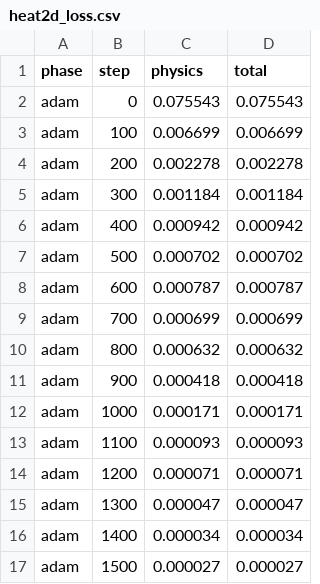
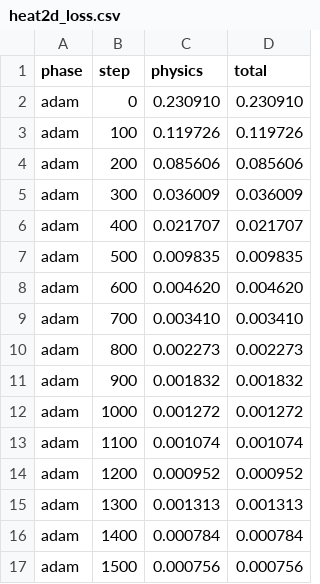
Before and after one commit to SaaketK/C-CUDA-PINNS, a CSV file: examples/heat2d/files/heat2d_loss.csv, drawn as a sheet; only a part is shown; the diff covers the shown part only.

```diff
--- a/examples/heat2d/files/heat2d_loss.csv
+++ b/examples/heat2d/files/heat2d_loss.csv
@@ -1,17 +1,17 @@
 phase,step,physics,total
-adam,0,0.075543,0.075543
-adam,100,0.006699,0.006699
-adam,200,0.002278,0.002278
-adam,300,0.001184,0.001184
-adam,400,0.000942,0.000942
-adam,500,0.000702,0.000702
-adam,600,0.000787,0.000787
-adam,700,0.000699,0.000699
-adam,800,0.000632,0.000632
-adam,900,0.000418,0.000418
-adam,1000,0.000171,0.000171
-adam,1100,0.000093,0.000093
-adam,1200,0.000071,0.000071
-adam,1300,0.000047,0.000047
-adam,1400,0.000034,0.000034
-adam,1500,0.000027,0.000027
+adam,0,0.230910,0.230910
+adam,100,0.119726,0.119726
+adam,200,0.085606,0.085606
+adam,300,0.036009,0.036009
+adam,400,0.021707,0.021707
+adam,500,0.009835,0.009835
+adam,600,0.004620,0.004620
+adam,700,0.003410,0.003410
+adam,800,0.002273,0.002273
+adam,900,0.001832,0.001832
+adam,1000,0.001272,0.001272
+adam,1100,0.001074,0.001074
+adam,1200,0.000952,0.000952
+adam,1300,0.001313,0.001313
+adam,1400,0.000784,0.000784
+adam,1500,0.000756,0.000756
```
Also changed, not shown: 20 added rows and 22 edited cells elsewhere in this file, examples/heat2d/files/heat2d_metrics.csv, examples/heat2d/files/heat2d_predictions.csv, 4 other files.
